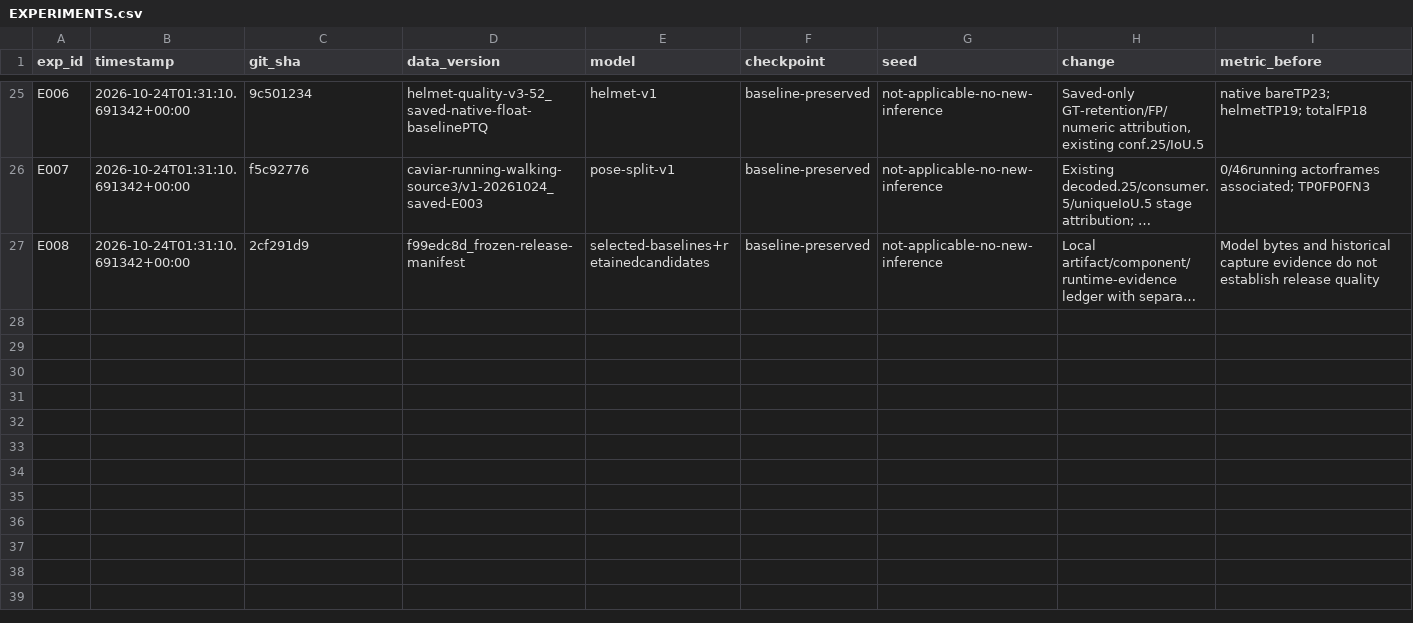
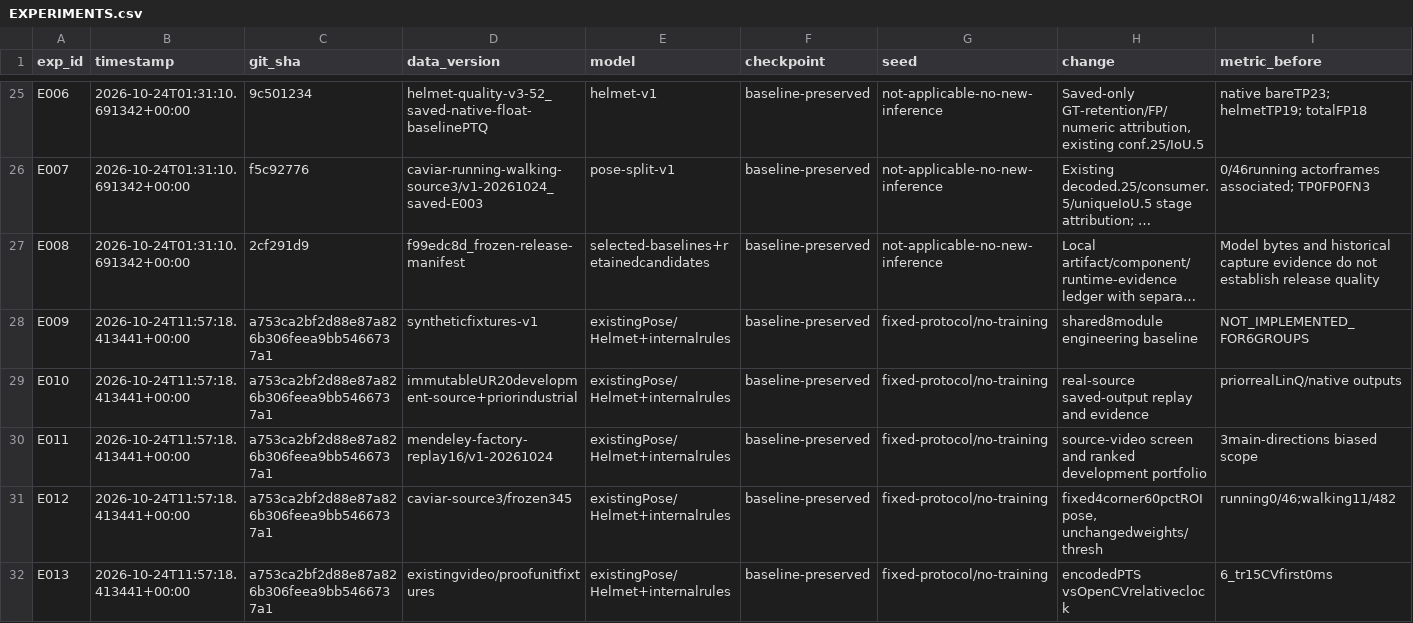
Before and after one commit to MarkHub75/msk-prom2026-mark, a CSV file: ml/EXPERIMENTS.csv, drawn as a sheet; only a part is shown, gaps mark what is left out; long unchanged cells end in …; rows hold the shown columns only; the diff names each change by its address in the sheet, - before the commit and + after, or states it on an @@ line.

```diff
--- a/ml/EXPERIMENTS.csv
+++ b/ml/EXPERIMENTS.csv
+row 28: E009 | 2026-10-24T11:57:18.413441+00:00 | a753ca2bf2d88e87a826b306feea9bb5466737a1 | syntheticfixtures-v1 | existingPose/Helmet+internalrules | baseline-preserved | fixed-protocol/no-training | shared8module engineering baseline | NOT_IMPLEMENTED_FOR6GROUPS
+row 29: E010 | 2026-10-24T11:57:18.413441+00:00 | a753ca2bf2d88e87a826b306feea9bb5466737a1 | immutableUR20development-source+priorindustrial | existingPose/Helmet+internalrules | baseline-preserved | fixed-protocol/no-training | real-source saved-output replay and evidence | priorrealLinQ/native outputs
+row 30: E011 | 2026-10-24T11:57:18.413441+00:00 | a753ca2bf2d88e87a826b306feea9bb5466737a1 | mendeley-factory-replay16/v1-20261024 | existingPose/Helmet+internalrules | baseline-preserved | fixed-protocol/no-training | source-video screen and ranked development portfolio | 3main-directions biased scope
+row 31: E012 | 2026-10-24T11:57:18.413441+00:00 | a753ca2bf2d88e87a826b306feea9bb5466737a1 | caviar-source3/frozen345 | existingPose/Helmet+internalrules | baseline-preserved | fixed-protocol/no-training | fixed4corner60pctROI pose, unchangedweights/thresh | running0/46;walking11/482
+row 32: E013 | 2026-10-24T11:57:18.413441+00:00 | a753ca2bf2d88e87a826b306feea9bb5466737a1 | existingvideo/proofunitfixtures | existingPose/Helmet+internalrules | baseline-preserved | fixed-protocol/no-training | encodedPTS vsOpenCVrelativeclock | 6_tr15CVfirst0ms
```
Also changed, not shown: 20 other files.
